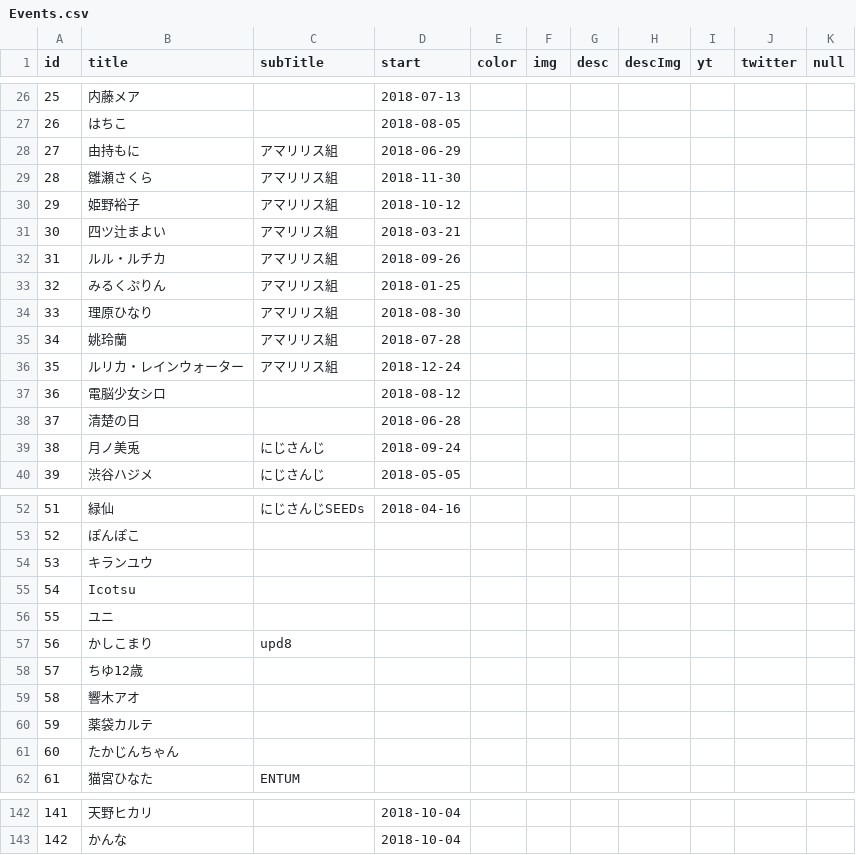
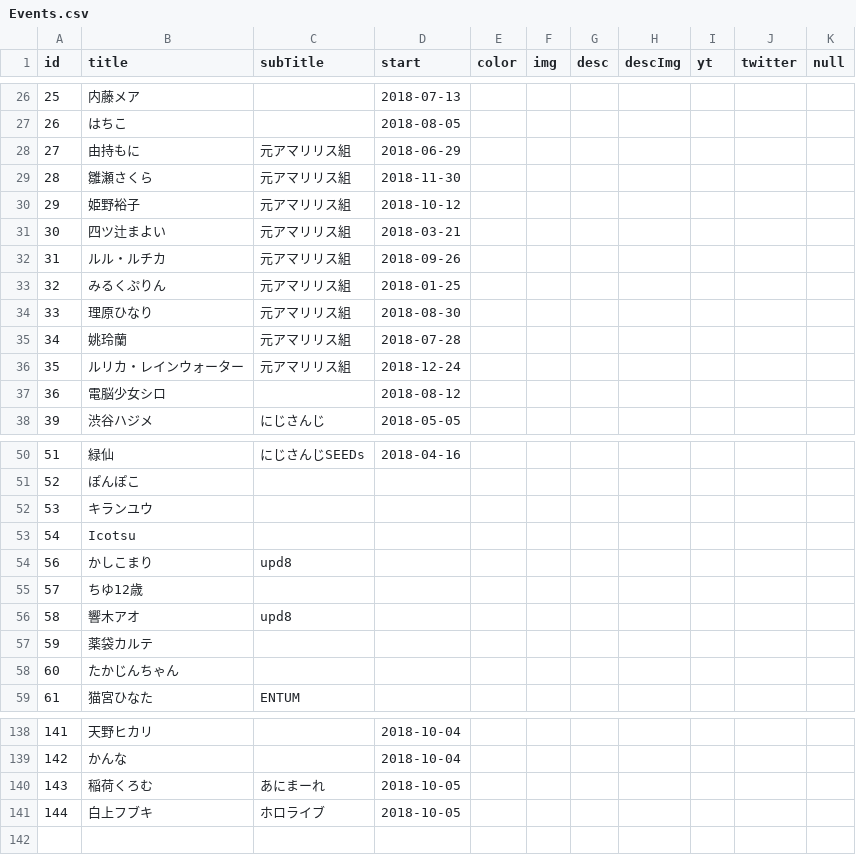
Before and after one commit to 238g/Cute, a CSV file: datas/VtuberBirthday/Events.csv, drawn as a sheet; only a part is shown, gaps mark what is left out; the diff covers the shown part only.

```diff
--- a/datas/VtuberBirthday/Events.csv
+++ b/datas/VtuberBirthday/Events.csv
@@ -27,14 +27,12 @@ id,title,subTitle,start,color,img,desc,descImg,yt,twitter,null
 26,はちこ,,2018-08-05,,,,,,,
-27,由持もに,アマリリス組,2018-06-29,,,,,,,
-28,雛瀬さくら,アマリリス組,2018-11-30,,,,,,,
-29,姫野裕子,アマリリス組,2018-10-12,,,,,,,
-30,四ツ辻まよい,アマリリス組,2018-03-21,,,,,,,
-31,ルル・ルチカ,アマリリス組,2018-09-26,,,,,,,
-32,みるくぷりん,アマリリス組,2018-01-25,,,,,,,
-33,理原ひなり,アマリリス組,2018-08-30,,,,,,,
-34,姚玲蘭,アマリリス組,2018-07-28,,,,,,,
-35,ルリカ・レインウォーター,アマリリス組,2018-12-24,,,,,,,
+27,由持もに,元アマリリス組,2018-06-29,,,,,,,
+28,雛瀬さくら,元アマリリス組,2018-11-30,,,,,,,
+29,姫野裕子,元アマリリス組,2018-10-12,,,,,,,
+30,四ツ辻まよい,元アマリリス組,2018-03-21,,,,,,,
+31,ルル・ルチカ,元アマリリス組,2018-09-26,,,,,,,
+32,みるくぷりん,元アマリリス組,2018-01-25,,,,,,,
+33,理原ひなり,元アマリリス組,2018-08-30,,,,,,,
+34,姚玲蘭,元アマリリス組,2018-07-28,,,,,,,
+35,ルリカ・レインウォーター,元アマリリス組,2018-12-24,,,,,,,
 36,電脳少女シロ,,2018-08-12,,,,,,,
-37,清楚の日,,2018-06-28,,,,,,,
-38,月ノ美兎,にじさんじ,2018-09-24,,,,,,,
 39,渋谷ハジメ,にじさんじ,2018-05-05,,,,,,,
@@ -55,6 +53,5 @@ id,title,subTitle,start,color,img,desc,descImg,yt,twitter,null
 54,Icotsu,,,,,,,,,
-55,ユニ,,,,,,,,,
 56,かしこまり,upd8,,,,,,,,
 57,ちゆ12歳,,,,,,,,,
-58,響木アオ,,,,,,,,,
+58,響木アオ,upd8,,,,,,,,
 59,薬袋カルテ,,,,,,,,,
@@ -143 +139,3 @@ id,title,subTitle,start,color,img,desc,descImg,yt,twitter,null
 142,かんな,,2018-10-04,,,,,,,
+143,稲荷くろむ,あにまーれ,2018-10-05,,,,,,,
+144,白上フブキ,ホロライブ,2018-10-05,,,,,,,
```
Also changed, not shown: 1 removed row and 21 edited cells elsewhere in this file, datas/VtuberDebut/Events.csv, 3 other files.
